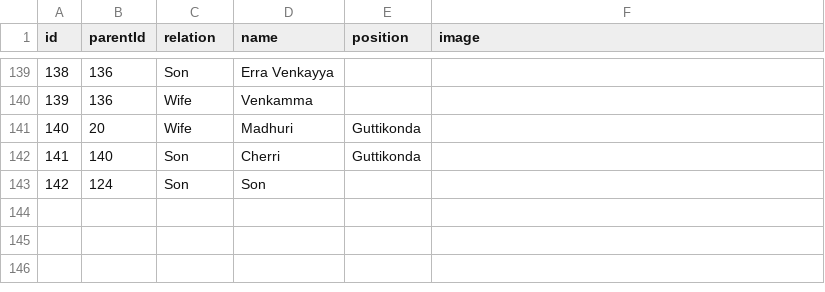
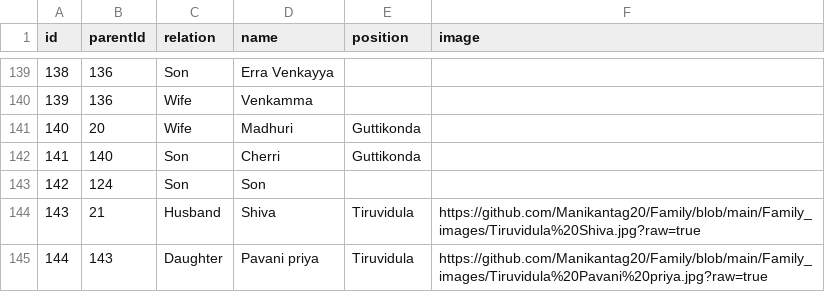
Before and after one commit to Manikantag20/Family, a CSV file: Family names.csv, drawn as a sheet; only a part is shown, gaps mark what is left out; the diff names each change by its address in the sheet, - before the commit and + after, or states it on an @@ line.

Commit message:
Family names.csv

```diff
--- a/Family names.csv
+++ b/Family names.csv
+row 144: 143 | 21 | Husband | Shiva | Tiruvidula | https://github.com/Manikantag20/Family/blob/main/Family_images/Tiruvidula%20Shiva.jpg?raw=true
+row 145: 144 | 143 | Daughter | Pavani priya | Tiruvidula | https://github.com/Manikantag20/Family/blob/main/Family_images/Tiruvidula%20Pavani%20priya.jpg?raw=true
```
